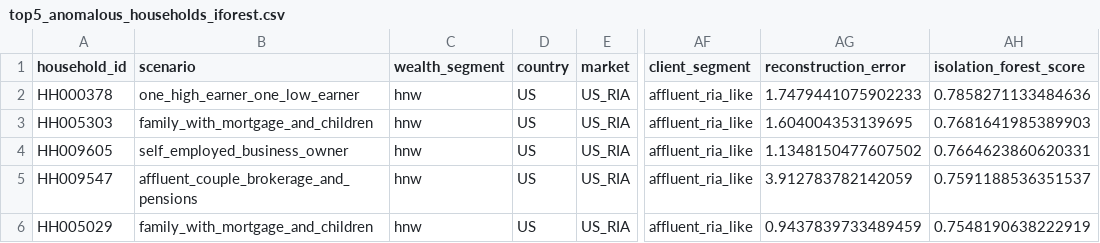
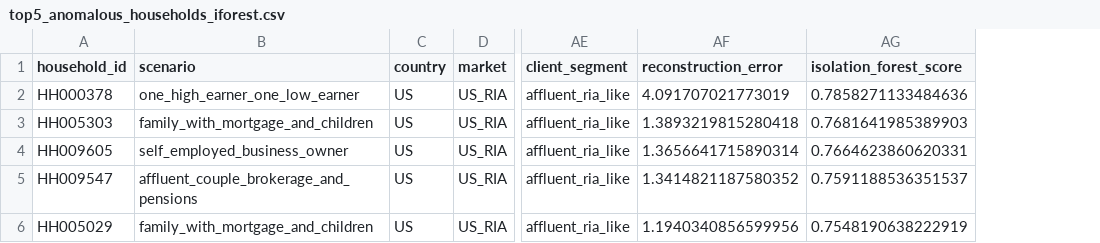
Before and after one commit to nikita-ds/testcasewm, a CSV file: 01_data_generation/artifacts/tables/top5_anomalous_households_iforest.csv, drawn as a sheet; only a part is shown, gaps mark what is left out; removed rows and columns are numbered as before the commit, all else as after; the diff names each change by its address in the sheet, - before the commit and + after, or states it on an @@ line.

```diff
--- a/01_data_generation/artifacts/tables/top5_anomalous_households_iforest.csv
+++ b/01_data_generation/artifacts/tables/top5_anomalous_households_iforest.csv
-column C (wealth_segment), rows 2-6: all hnw
-AF2 (reconstruction_error): 1.7479441075902233
+AF2 (reconstruction_error): 4.091707021773019
-AF3 (reconstruction_error): 1.604004353139695
+AF3 (reconstruction_error): 1.3893219815280418
-AF4 (reconstruction_error): 1.1348150477607502
+AF4 (reconstruction_error): 1.3656641715890314
-AF5 (reconstruction_error): 3.912783782142059
+AF5 (reconstruction_error): 1.3414821187580352
-AF6 (reconstruction_error): 0.9437839733489459
+AF6 (reconstruction_error): 1.1940340856599956
```
Also changed, not shown: 01_data_generation/artifacts/tables/distance_to_priors.csv, 01_data_generation/artifacts/tables/top5_anomalous_households.csv, 13 other files.
